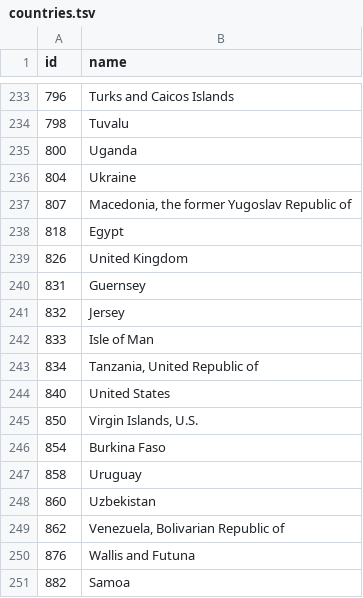
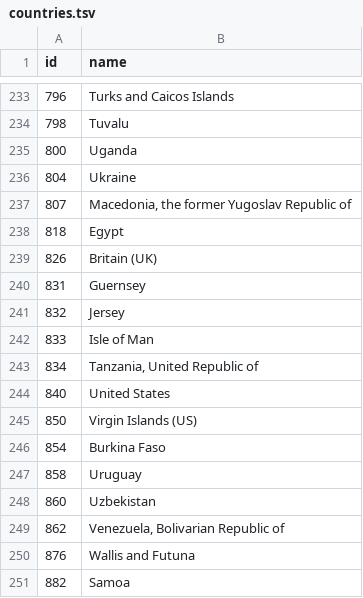
Before and after one commit to mynameisraj/soundcloud-viz, a TSV file: countries.tsv, drawn as a sheet; only a part is shown, gaps mark what is left out.

Commit message:
Update bad countries

```diff
--- a/countries.tsv
+++ b/countries.tsv
@@ -238,3 +238,3 @@ id	name
 818	Egypt
-826	United Kingdom
+826	Britain (UK)
 831	Guernsey
@@ -244,3 +244,3 @@ id	name
 840	United States
-850	Virgin Islands, U.S.
+850	Virgin Islands (US)
 854	Burkina Faso
```
